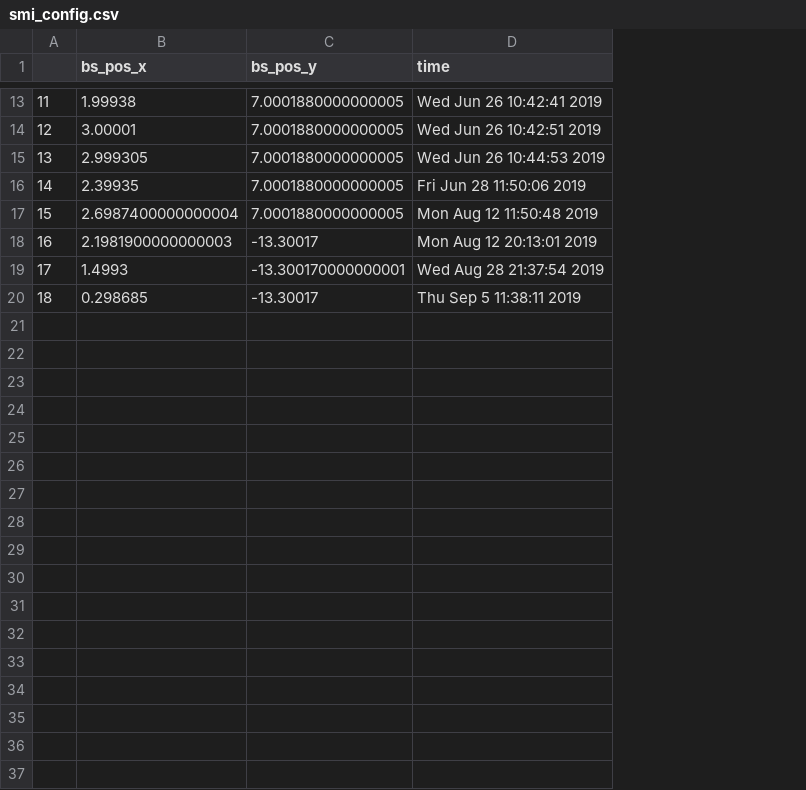
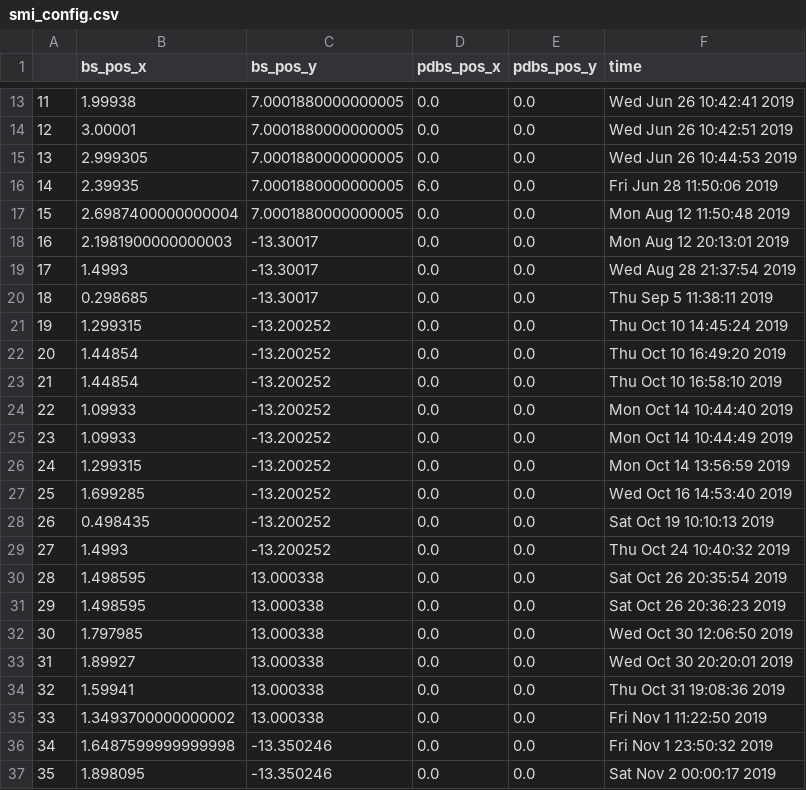
Before and after one commit to NSLS-II-SMI/profile_collection, a CSV file: smi_config.csv, drawn as a sheet; only a part is shown, gaps mark what is left out; the diff covers the shown part only; the diff names each change by its address in the sheet, - before the commit and + after, or states it on an @@ line.

Commit message:
New format of beamstop position saved, with the position of the pindiode

```diff
--- a/smi_config.csv
+++ b/smi_config.csv
+column D (pdbs_pos_x), rows 13-20: 0.0 | 0.0 | 0.0 | 6.0 | 0.0 | 0.0 | 0.0 | 0.0
+column E (pdbs_pos_y), rows 13-20: all 0.0
-C19 (bs_pos_y): -13.300170000000001
+C19 (bs_pos_y): -13.30017
+row 21: 19 | 1.299315 | -13.200252 | 0.0 | 0.0 | Thu Oct 10 14:45:24 2019
+row 22: 20 | 1.44854 | -13.200252 | 0.0 | 0.0 | Thu Oct 10 16:49:20 2019
+row 23: 21 | 1.44854 | -13.200252 | 0.0 | 0.0 | Thu Oct 10 16:58:10 2019
+row 24: 22 | 1.09933 | -13.200252 | 0.0 | 0.0 | Mon Oct 14 10:44:40 2019
+row 25: 23 | 1.09933 | -13.200252 | 0.0 | 0.0 | Mon Oct 14 10:44:49 2019
+row 26: 24 | 1.299315 | -13.200252 | 0.0 | 0.0 | Mon Oct 14 13:56:59 2019
+row 27: 25 | 1.699285 | -13.200252 | 0.0 | 0.0 | Wed Oct 16 14:53:40 2019
+row 28: 26 | 0.498435 | -13.200252 | 0.0 | 0.0 | Sat Oct 19 10:10:13 2019
+row 29: 27 | 1.4993 | -13.200252 | 0.0 | 0.0 | Thu Oct 24 10:40:32 2019
+row 30: 28 | 1.498595 | 13.000338 | 0.0 | 0.0 | Sat Oct 26 20:35:54 2019
+row 31: 29 | 1.498595 | 13.000338 | 0.0 | 0.0 | Sat Oct 26 20:36:23 2019
+row 32: 30 | 1.797985 | 13.000338 | 0.0 | 0.0 | Wed Oct 30 12:06:50 2019
+row 33: 31 | 1.89927 | 13.000338 | 0.0 | 0.0 | Wed Oct 30 20:20:01 2019
+row 34: 32 | 1.59941 | 13.000338 | 0.0 | 0.0 | Thu Oct 31 19:08:36 2019
+row 35: 33 | 1.3493700000000002 | 13.000338 | 0.0 | 0.0 | Fri Nov 1 11:22:50 2019
+row 36: 34 | 1.6487599999999998 | -13.350246 | 0.0 | 0.0 | Fri Nov 1 23:50:32 2019
+row 37: 35 | 1.898095 | -13.350246 | 0.0 | 0.0 | Sat Nov 2 00:00:17 2019
```
Also changed, not shown: 9 added rows and 3 edited cells elsewhere in this file.
